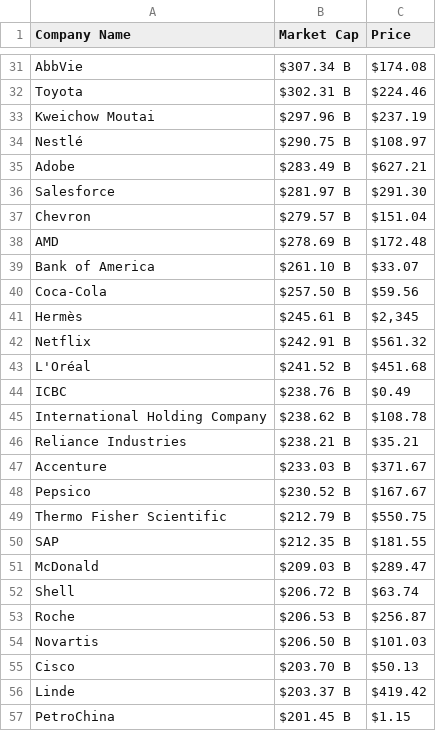
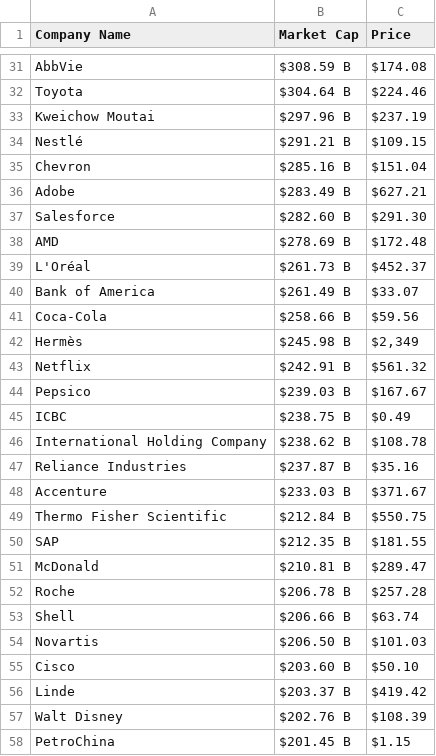
Before and after one commit to AbhishekBaske/marketcap_webscrap, a CSV file: company.csv, drawn as a sheet; only a part is shown, gaps mark what is left out; removed rows and columns are numbered as before the commit, all else as after; the diff covers the shown part only; the diff names each change by its address in the sheet, - before the commit and + after, or states it on an @@ line.

```diff
--- a/company.csv
+++ b/company.csv
-B31 (Market Cap): $307.34 B
+B31 (Market Cap): $308.59 B
-B32 (Market Cap): $302.31 B
+B32 (Market Cap): $304.64 B
-B34 (Market Cap): $290.75 B
+B34 (Market Cap): $291.21 B
-C34 (Price): $108.97
+C34 (Price): $109.15
+row 35: Chevron | $285.16 B | $151.04
-B37 (Market Cap): $281.97 B
+B37 (Market Cap): $282.60 B
-row 37: Chevron | $279.57 B | $151.04
+row 39: L'Oréal | $261.73 B | $452.37
-B40 (Market Cap): $261.10 B
+B40 (Market Cap): $261.49 B
-B41 (Market Cap): $257.50 B
+B41 (Market Cap): $258.66 B
-B42 (Market Cap): $245.61 B
+B42 (Market Cap): $245.98 B
-C42 (Price): $2,345
+C42 (Price): $2,349
-row 43: L'Oréal | $241.52 B | $451.68
+row 44: Pepsico | $239.03 B | $167.67
-B45 (Market Cap): $238.76 B
+B45 (Market Cap): $238.75 B
-B47 (Market Cap): $238.21 B
+B47 (Market Cap): $237.87 B
-C47 (Price): $35.21
+C47 (Price): $35.16
-row 48: Pepsico | $230.52 B | $167.67
-B49 (Market Cap): $212.79 B
+B49 (Market Cap): $212.84 B
-B51 (Market Cap): $209.03 B
+B51 (Market Cap): $210.81 B
+row 52: Roche | $206.78 B | $257.28
-B53 (Market Cap): $206.72 B
+B53 (Market Cap): $206.66 B
-row 53: Roche | $206.53 B | $256.87
-B55 (Market Cap): $203.70 B
+B55 (Market Cap): $203.60 B
-C55 (Price): $50.13
+C55 (Price): $50.10
+row 57: Walt Disney | $202.76 B | $108.39
```
Also changed, not shown: 12 added rows, 13 removed rows and 29 edited cells elsewhere in this file, 1 other file.
